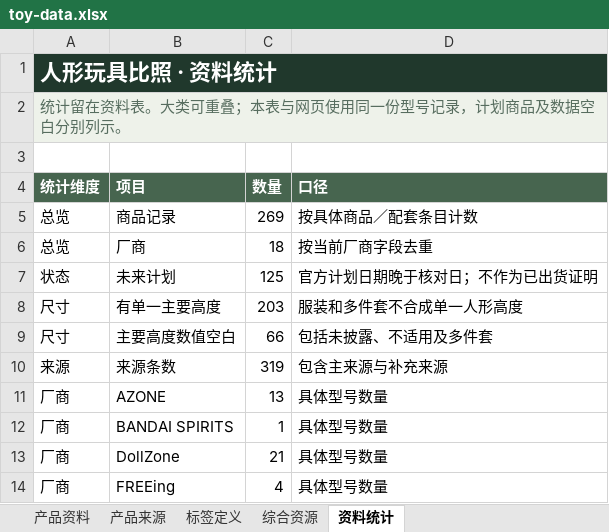
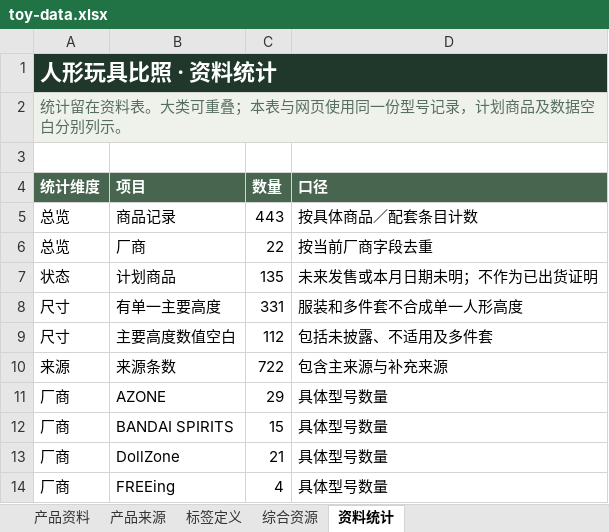
Before and after one commit to fivsevn-agy/fivsevn-devlog, an Excel workbook: posts/2026/assets/toy-compare/toy-data.xlsx, sheet 资料统计, drawn as a sheet; only a part is shown; values as stored, in another font and other column widths than the file's, no borders; table styles not drawn; removed rows and columns are numbered as before the commit, all else as after; the diff covers the shown part only; the diff names each change by its address in the sheet, - before the commit and + after, or states it on an @@ line.

```diff
--- a/posts/2026/assets/toy-compare/toy-data.xlsx (sheet 资料统计)
+++ b/posts/2026/assets/toy-compare/toy-data.xlsx (sheet 资料统计)
-C5 (数量): 269
+C5 (数量): 443
-C6 (数量): 18
+C6 (数量): 22
-row 7: 状态 | 未来计划 | 125 | 官方计划日期晚于核对日；不作为已出货证明
+row 7: 状态 | 计划商品 | 135 | 未来发售或本月日期未明；不作为已出货证明
-C8 (数量): 203
+C8 (数量): 331
-C9 (数量): 66
+C9 (数量): 112
-C10 (数量): 319
+C10 (数量): 722
-C11 (数量): 13
+C11 (数量): 29
-C12 (数量): 1
+C12 (数量): 15
```
Also changed, not shown: 4 added rows and 5 edited cells elsewhere in this sheet, sheet 产品资料, sheet 产品来源, sheet 综合资源, sheet 标签定义, formulas that keep their value, 4 other files.
